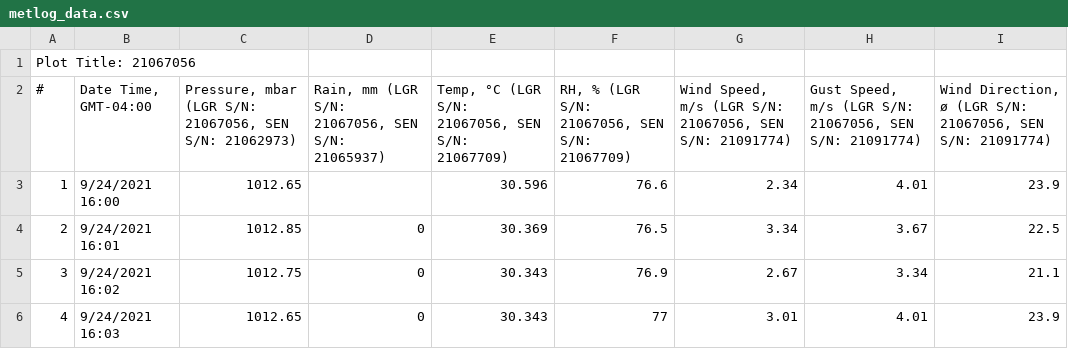
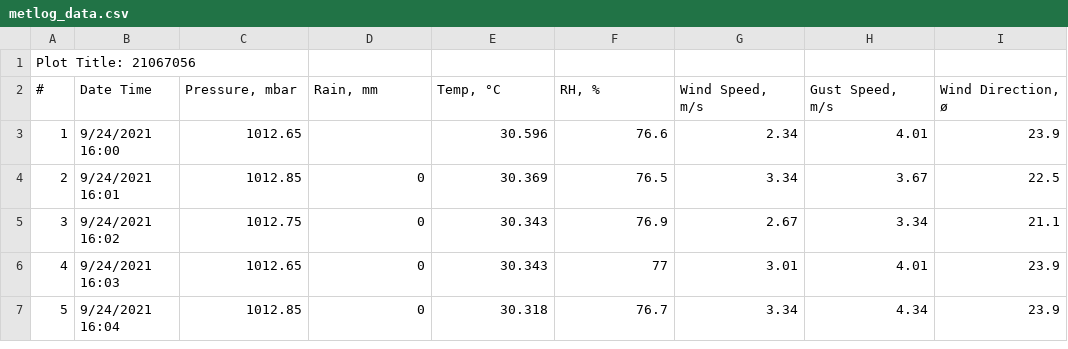
Before and after one commit to aqualinkorg/aqualink-app, a CSV file: packages/api/src/utils/uploads/metlog_data.csv, drawn as a sheet; only a part is shown; the shorter side is filled out with more unchanged rows.

Commit message:
Add option for uplaoding HUI data

```diff
--- a/packages/api/src/utils/uploads/metlog_data.csv
+++ b/packages/api/src/utils/uploads/metlog_data.csv
@@ -1,3 +1,3 @@
 Plot Title: 21067056;;;;;;;;;;;;;;;;;;;;;;;;;;;;;;;;;;;;;;;;;;;;;;;;;;;;;;;;;;;;;;;;
-#;Date Time, GMT-04:00;Pressure, mbar (LGR S/N: 21067056, SEN S/N: 21062973);Rain, mm (LGR S/N: 21067056, SEN S/N: 21065937);Temp, °C (LGR S/N: 21067056, SEN S/N: 21067709);RH, % (LGR S/N: 21067056, SEN S/N: 21067709);Wind Speed, m/s (LGR S/N: 21067056, SEN S/N: 21091774);Gust Speed, m/s (LGR S/N: 21067056, SEN S/N: 21091774);Wind Direction, ø (LGR S/N: 21067056, SEN S/N: 21091774);;;;;;;;;;;;;;;;;;;;;;;;;;;;;;;;;;;;;;;;;;;;;;;;;;;;;;;;
+#;Date Time;Pressure, mbar;Rain, mm;Temp, °C;RH, %;Wind Speed, m/s;Gust Speed, m/s;Wind Direction, ø;
 1;9/24/2021 16:00;1012.65;;30.596;76.6;2.34;4.01;23.9;;;;;;;;;;;;;;;;;;;;;;;;;;;;;;;;;;;;;;;;;;;;;;;;;;;;;;;;
```
Also changed, not shown: 8 other files.
